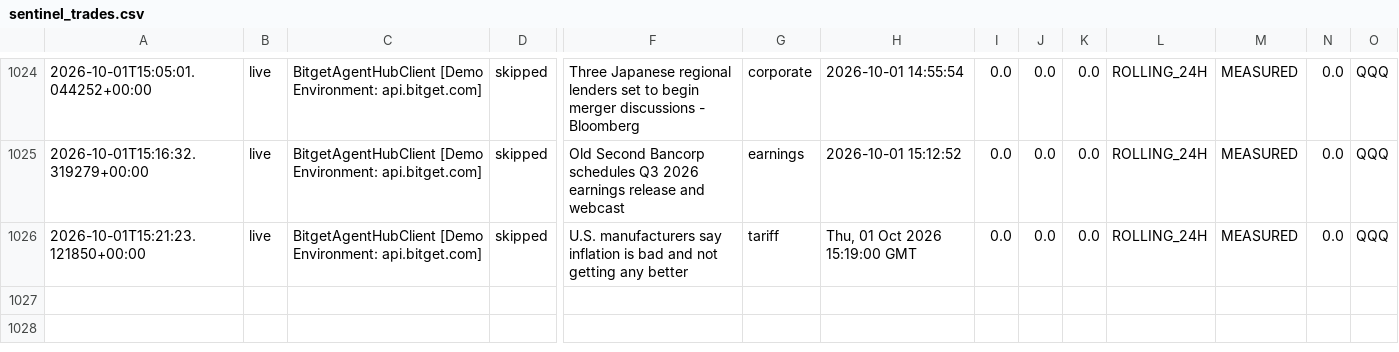
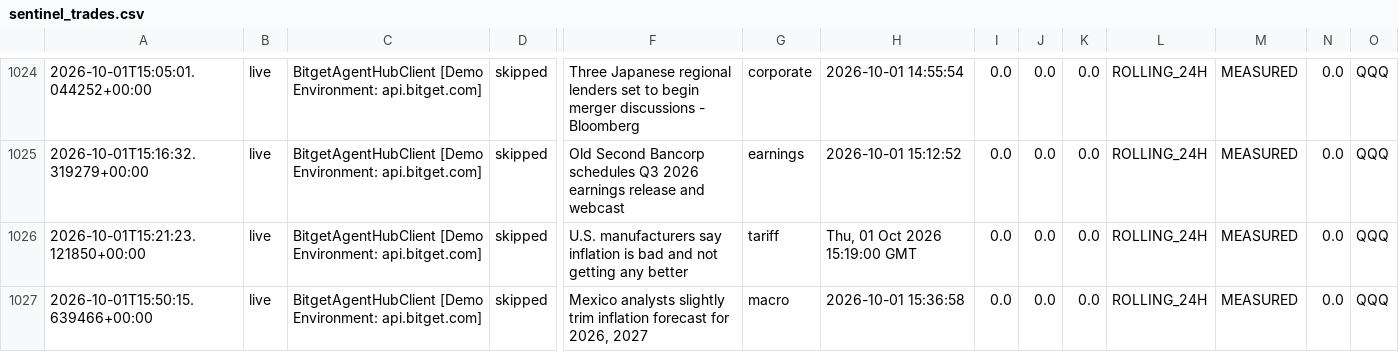
Before and after one commit to 0xSheriff/afterhours-sentinel, a CSV file: logs/sentinel_trades.csv, drawn as a sheet; only a part is shown, gaps mark what is left out; rows hold the shown columns only; the diff names each change by its address in the sheet, - before the commit and + after, or states it on an @@ line.

Commit message:
telemetry: sync live trade records (1016 records)

```diff
--- a/logs/sentinel_trades.csv
+++ b/logs/sentinel_trades.csv
+row 1027: 2026-10-01T15:50:15.639466+00:00 | live | BitgetAgentHubClient [Demo Environment: api.bitget.com] | skipped | Mexico analysts slightly trim inflation forecast for 2026, 2027 | macro | 2026-10-01 15:36:58 | 0.0 | 0.0 | 0.0 | ROLLING_24H | MEASURED | 0.0 | QQQ
```
Also changed, not shown: 3 other files.
